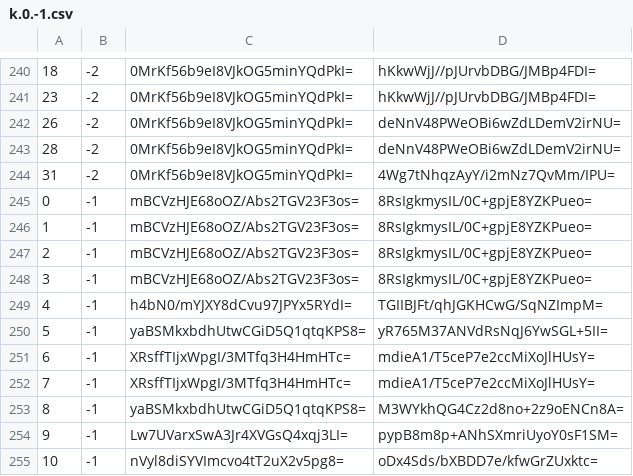
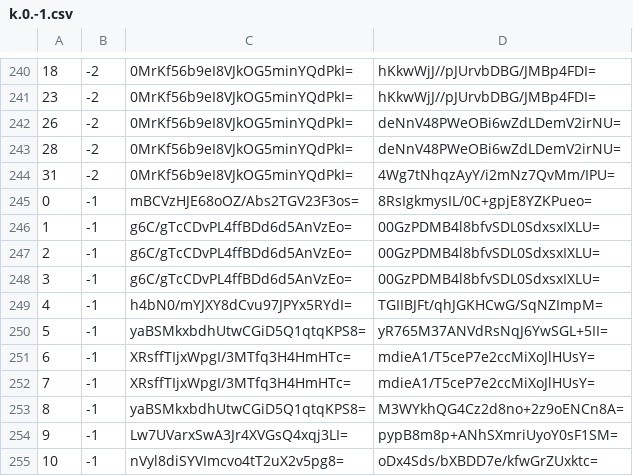
Before and after one commit to mochimochiomochi/mochicraftmap2, a CSV file: overworld/tiles/zoom.-1/metadata/k.0.-1.csv, drawn as a sheet; only a part is shown, gaps mark what is left out.

```diff
--- a/overworld/tiles/zoom.-1/metadata/k.0.-1.csv
+++ b/overworld/tiles/zoom.-1/metadata/k.0.-1.csv
@@ -245,5 +245,5 @@
 0,-1,mBCVzHJE68oOZ/Abs2TGV23F3os=,8RsIgkmysIL/0C+gpjE8YZKPueo=
-1,-1,mBCVzHJE68oOZ/Abs2TGV23F3os=,8RsIgkmysIL/0C+gpjE8YZKPueo=
-2,-1,mBCVzHJE68oOZ/Abs2TGV23F3os=,8RsIgkmysIL/0C+gpjE8YZKPueo=
-3,-1,mBCVzHJE68oOZ/Abs2TGV23F3os=,8RsIgkmysIL/0C+gpjE8YZKPueo=
+1,-1,g6C/gTcCDvPL4ffBDd6d5AnVzEo=,00GzPDMB4l8bfvSDL0SdxsxIXLU=
+2,-1,g6C/gTcCDvPL4ffBDd6d5AnVzEo=,00GzPDMB4l8bfvSDL0SdxsxIXLU=
+3,-1,g6C/gTcCDvPL4ffBDd6d5AnVzEo=,00GzPDMB4l8bfvSDL0SdxsxIXLU=
 4,-1,h4bN0/mYJXY8dCvu97JPYx5RYdI=,TGIIBJFt/qhJGKHCwG/SqNZImpM=
```
Also changed, not shown: overworld/tiles/zoom.-1/metadata/k.0.0.csv, overworld/tiles/zoom.-2/metadata/k.0.-1.csv, 11 other files.
